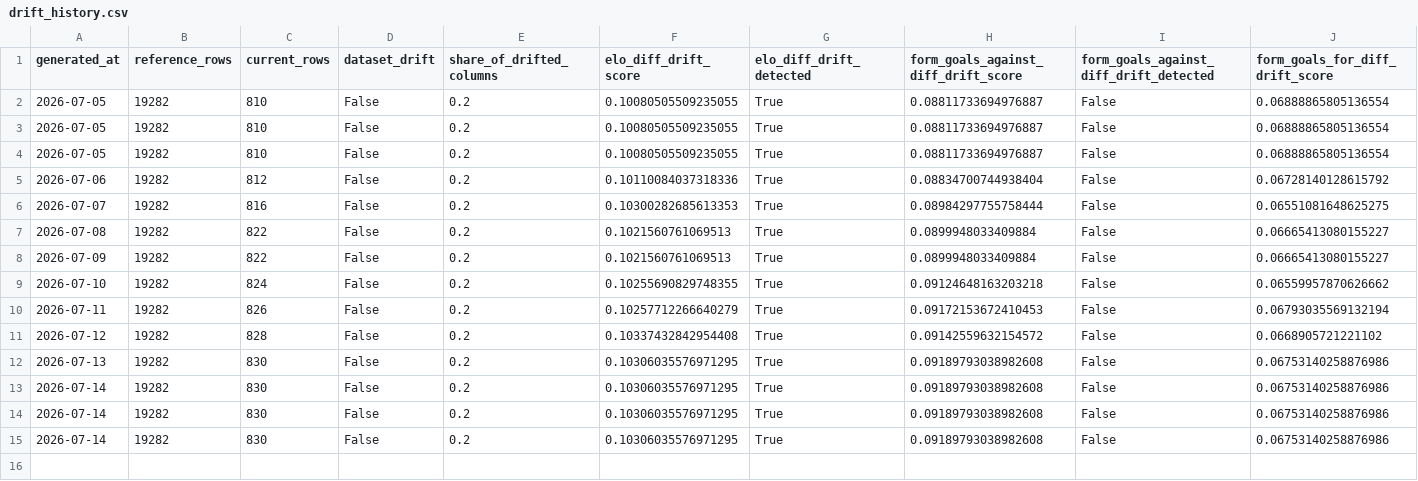
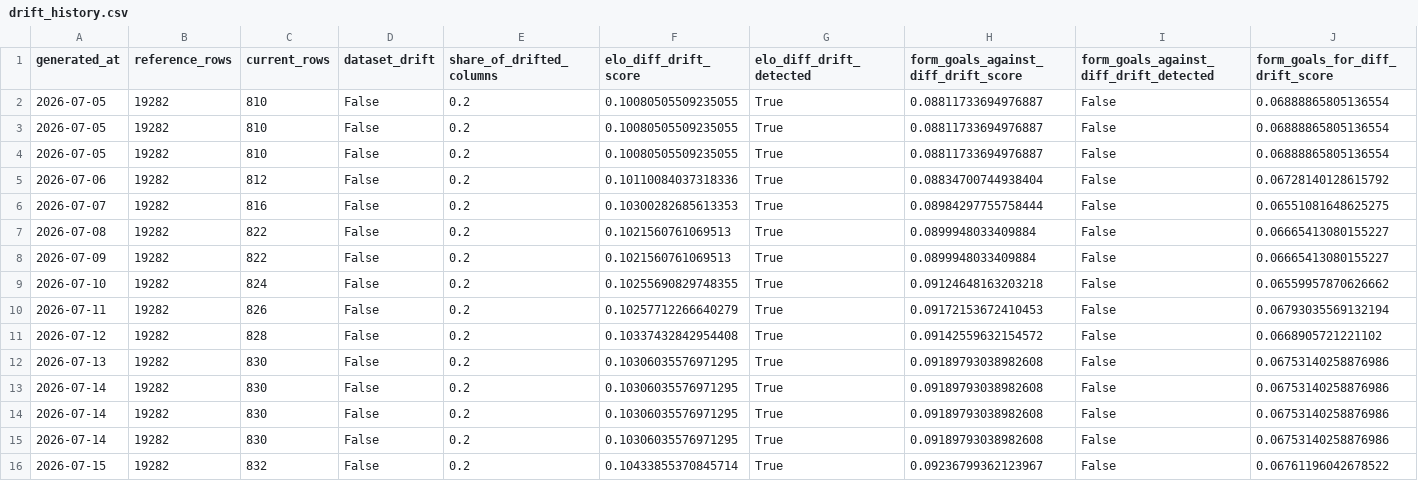
Before and after one commit to dilipna/wc26-mlops, a CSV file: data/monitoring/drift_history.csv, drawn as a sheet; only a part is shown; rows hold the shown columns only; the diff names each change by its address in the sheet, - before the commit and + after, or states it on an @@ line.

```diff
--- a/data/monitoring/drift_history.csv
+++ b/data/monitoring/drift_history.csv
+row 16: 2026-07-15 | 19282 | 832 | False | 0.2 | 0.10433855370845714 | True | 0.09236799362123967 | False | 0.06761196042678522
```
Also changed, not shown: data/monitoring/data_quality_history.csv, data/predictions/predictions_log.csv, 14 other files.
